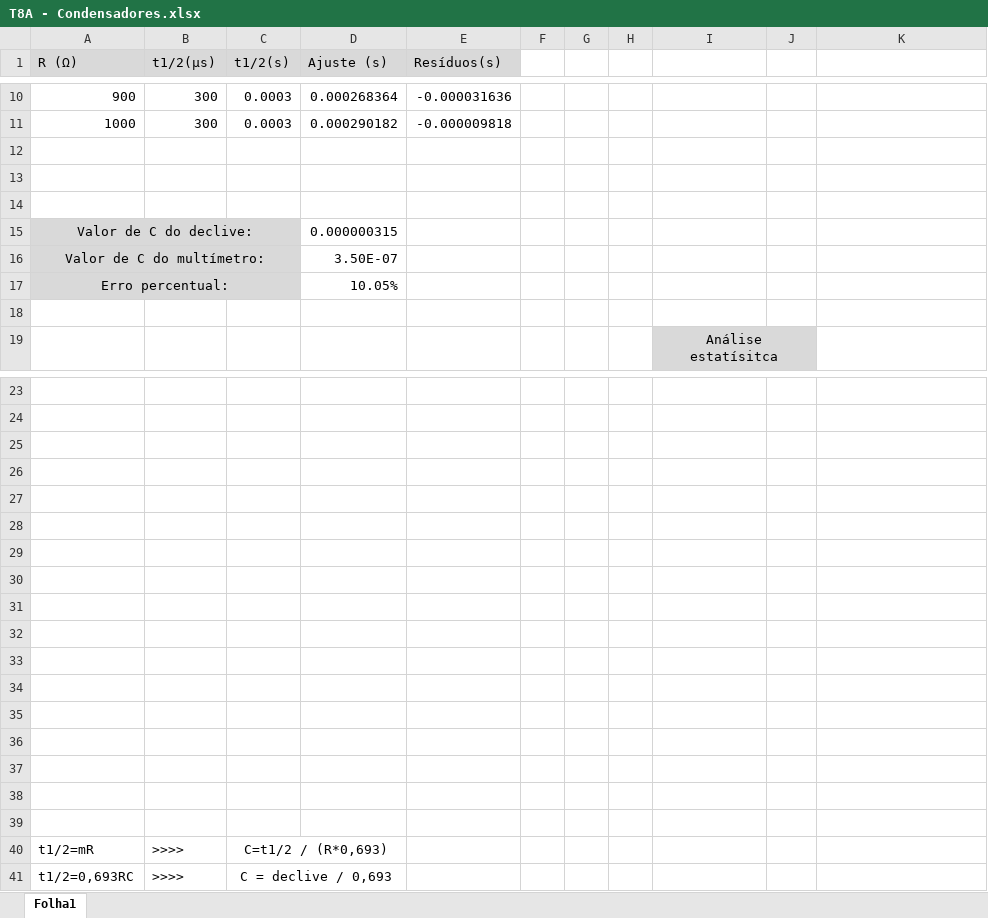
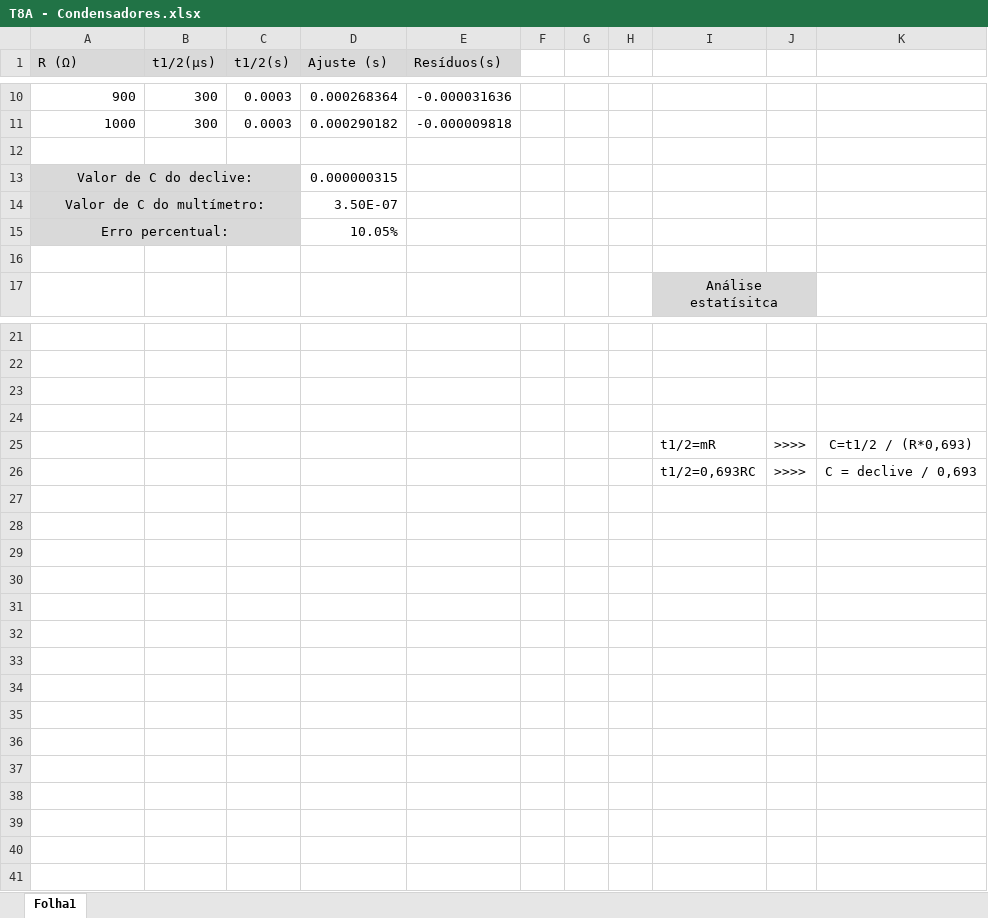
Before and after one commit to sergisousa/LABSFISICAI, an Excel workbook: T8A - Condensadores.xlsx, sheet Folha1, drawn as a sheet; only a part is shown, gaps mark what is left out; values as stored, in another font and other column widths than the file's, no borders; charts and pictures not drawn; removed rows and columns are numbered as before the commit, all else as after; the diff names each change by its address in the sheet, - before the commit and + after, or states it on an @@ line.

Commit message:
Update T8A - Condensadores.xlsx
Coloquei td numa pagina. Lembrando:
- Horizontal
- Margens Estreitas

```diff
--- a/T8A - Condensadores.xlsx (sheet Folha1)
+++ b/T8A - Condensadores.xlsx (sheet Folha1)
-row 13: (empty)
-row 14: (empty)
-row 25: (empty)
+row 25:  |  |  |  |  |  |  |  | t1/2=mR | >>>> | C=t1/2 / (R*0,693)
-row 26: (empty)
+row 26:  |  |  |  |  |  |  |  | t1/2=0,693RC | >>>> | C = declive / 0,693
-row 29: (empty)
-row 30: (empty)
-row 31: (empty)
-row 32: (empty)
-row 33: (empty)
-row 34: (empty)
-row 35: (empty)
-row 36: (empty)
-row 37: (empty)
-row 38: (empty)
-row 39: (empty)
-row 40: t1/2=mR | >>>> | C=t1/2 / (R*0,693)
-row 41: t1/2=0,693RC | >>>> | C = declive / 0,693
```
Also changed, not shown: formulas that keep their value, charts or pictures.
